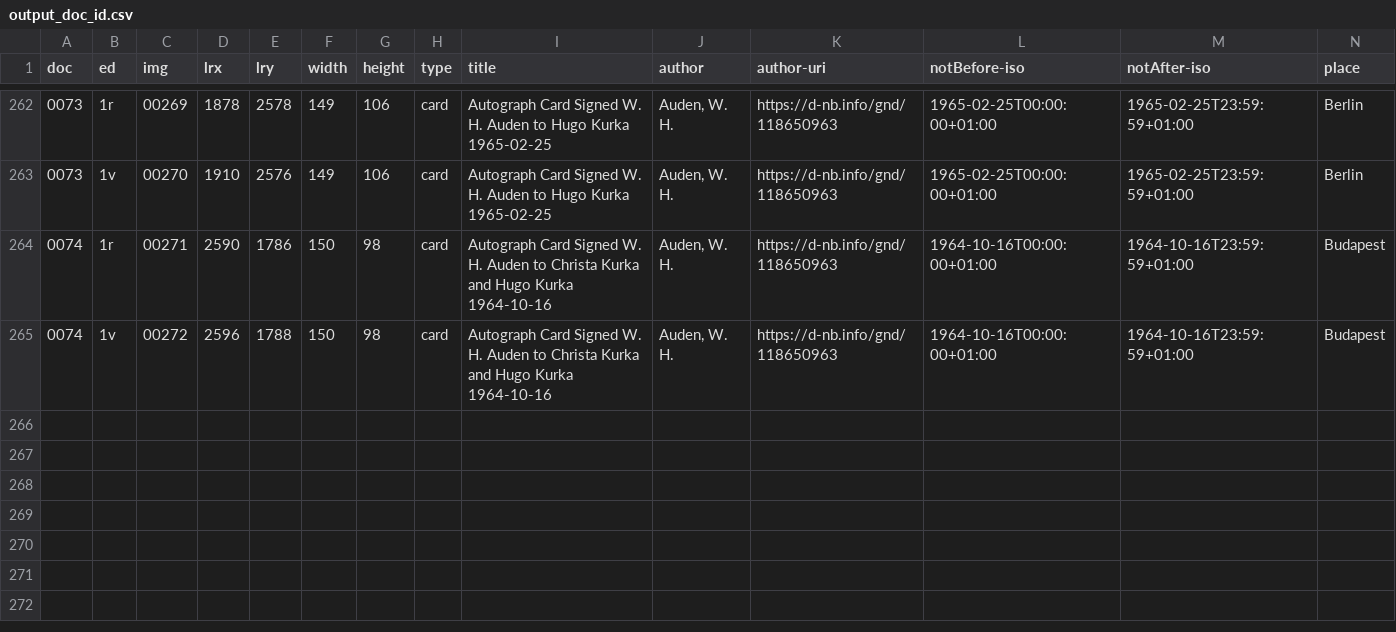
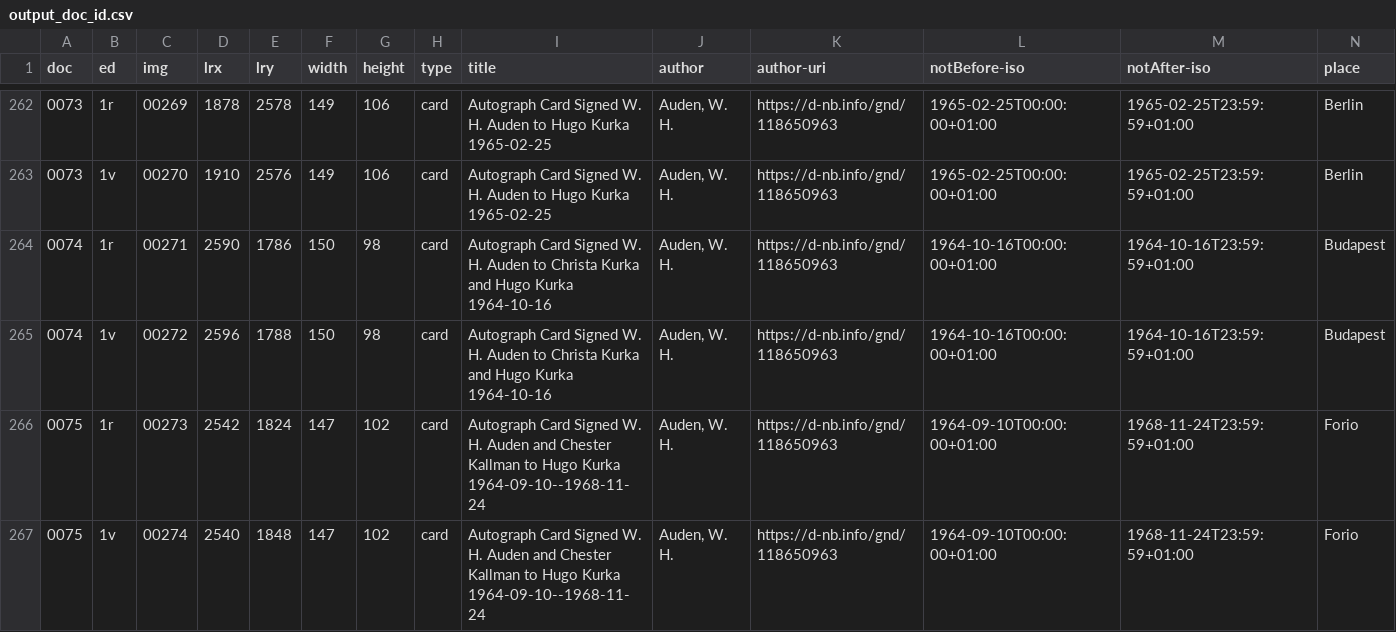
Before and after one commit to auden-in-austria-digital/aad-data, a CSV file: metadata/csv/output_doc_id.csv, drawn as a sheet; only a part is shown, gaps mark what is left out; rows hold the shown columns only; the diff names each change by its address in the sheet, - before the commit and + after, or states it on an @@ line.

```diff
--- a/metadata/csv/output_doc_id.csv
+++ b/metadata/csv/output_doc_id.csv
+row 266: 0075 | 1r | 00273 | 2542 | 1824 | 147 | 102 | card | Autograph Card Signed W. H. Auden and Chester Kallman to Hugo Kurka 1964-09-10--1968-11-24 | Auden, W. H. | https://d-nb.info/gnd/118650963 | 1964-09-10T00:00:00+01:00 | 1968-11-24T23:59:59+01:00 | Forio
+row 267: 0075 | 1v | 00274 | 2540 | 1848 | 147 | 102 | card | Autograph Card Signed W. H. Auden and Chester Kallman to Hugo Kurka 1964-09-10--1968-11-24 | Auden, W. H. | https://d-nb.info/gnd/118650963 | 1964-09-10T00:00:00+01:00 | 1968-11-24T23:59:59+01:00 | Forio
```
Also changed, not shown: 2 other files.
